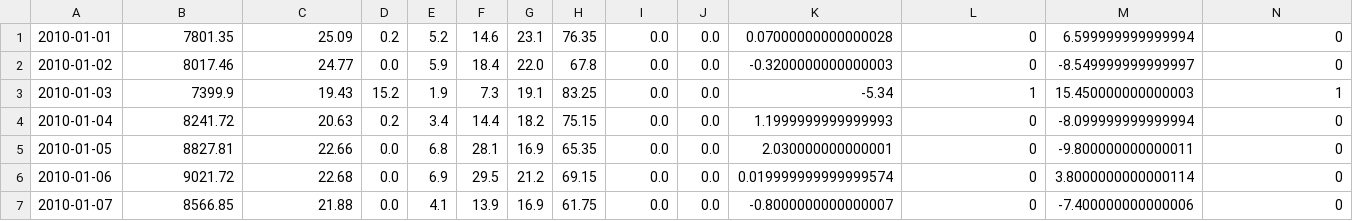
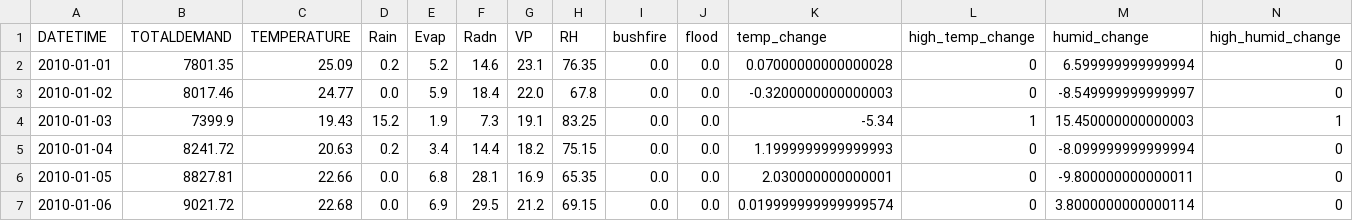
Before and after one commit to KaiJDect/Group10_project, a CSV file: data/SILO/NSW_Rolling_Data.csv, drawn as a sheet; only a part is shown; the shorter side is filled out with more unchanged rows; rows hold the shown columns only; the diff names each change by its address in the sheet, - before the commit and + after, or states it on an @@ line.

Commit message:
added headers to the NSW rollingwindow set

```diff
--- a/data/SILO/NSW_Rolling_Data.csv
+++ b/data/SILO/NSW_Rolling_Data.csv
+row 1: DATETIME | TOTALDEMAND | TEMPERATURE | Rain | Evap | Radn | VP | RH | bushfire | flood | temp_change | high_temp_change | humid_change | high_humid_change
```
Also changed, not shown: 2 other files.
